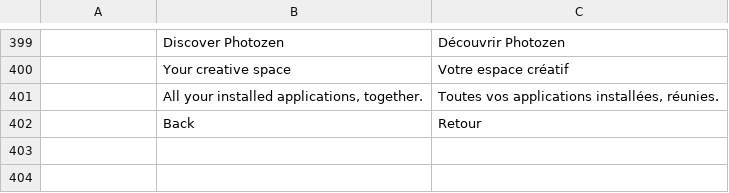
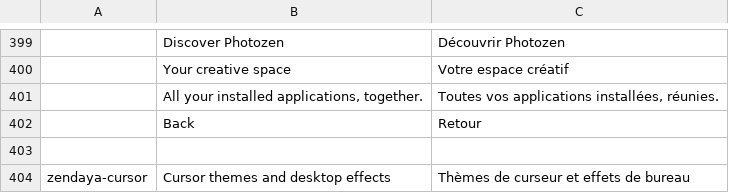
Before and after one commit to zendaya-tech/zendaya-launcher, a TSV file: crates/ui-egui/src/i18n/fr.tsv, drawn as a sheet; only a part is shown, gaps mark what is left out; the diff names each change by its address in the sheet, - before the commit and + after, or states it on an @@ line.

```diff
--- a/crates/ui-egui/src/i18n/fr.tsv
+++ b/crates/ui-egui/src/i18n/fr.tsv
+row 403: (empty)
+row 404: zendaya-cursor | Cursor themes and desktop effects | Thèmes de curseur et effets de bureau
```
Also changed, not shown: crates/ui-egui/src/i18n/es.tsv, crates/ui-egui/src/i18n/hu.tsv, 19 other files.
